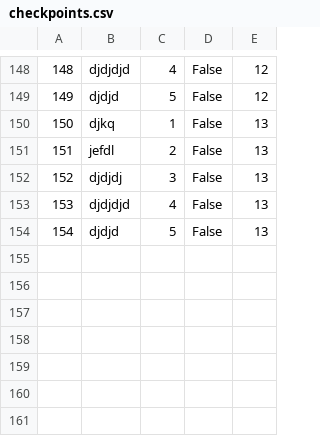
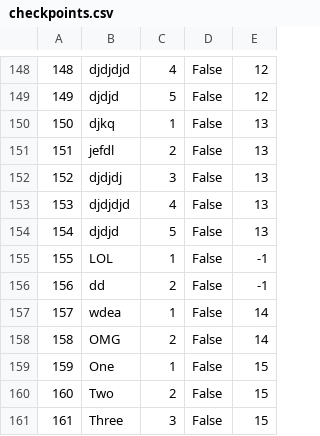
Before and after one commit to mil184/SIMS-tim-B, a CSV file: SIMS-Initial-Project-main/InitialProject/InitialProject/Resources/Data/checkpoints.csv, drawn as a sheet; only a part is shown, gaps mark what is left out; the diff names each change by its address in the sheet, - before the commit and + after, or states it on an @@ line.

```diff
--- a/SIMS-Initial-Project-main/InitialProject/InitialProject/Resources/Data/checkpoints.csv
+++ b/SIMS-Initial-Project-main/InitialProject/InitialProject/Resources/Data/checkpoints.csv
+row 155: 155 | LOL | 1 | False | -1
+row 156: 156 | dd | 2 | False | -1
+row 157: 157 | wdea | 1 | False | 14
+row 158: 158 | OMG | 2 | False | 14
+row 159: 159 | One | 1 | False | 15
+row 160: 160 | Two | 2 | False | 15
+row 161: 161 | Three | 3 | False | 15
```
Also changed, not shown: SIMS-Initial-Project-main/InitialProject/InitialProject/Resources/Data/images.csv, SIMS-Initial-Project-main/InitialProject/InitialProject/Resources/Data/tourRequests.csv, 8 other files.
